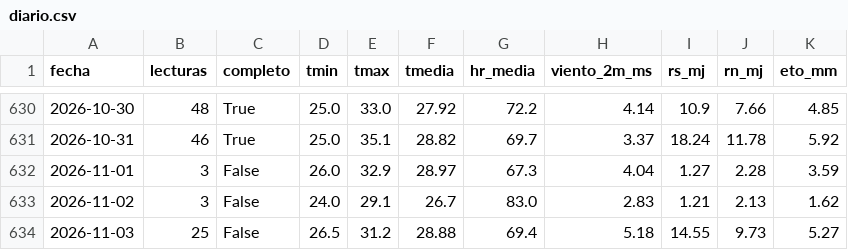
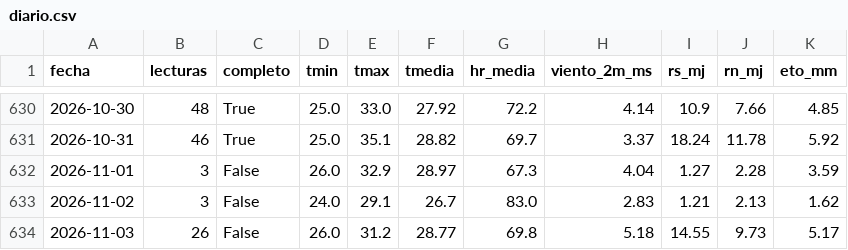
Before and after one commit to JosueValdiviezoS/Cecasp, a CSV file: data/diario.csv, drawn as a sheet; only a part is shown, gaps mark what is left out.

```diff
--- a/data/diario.csv
+++ b/data/diario.csv
@@ -633,2 +633,2 @@ fecha,lecturas,completo,tmin,tmax,tmedia,hr_media,viento_2m_ms,rs_mj,rn_mj,eto_m
 2026-11-02,3,False,24.0,29.1,26.7,83.0,2.83,1.21,2.13,1.62
-2026-11-03,25,False,26.5,31.2,28.88,69.4,5.18,14.55,9.73,5.27
+2026-11-03,26,False,26.0,31.2,28.77,69.8,5.18,14.55,9.73,5.17
```
Also changed, not shown: data/etc_diaria.csv, 2 other files.
